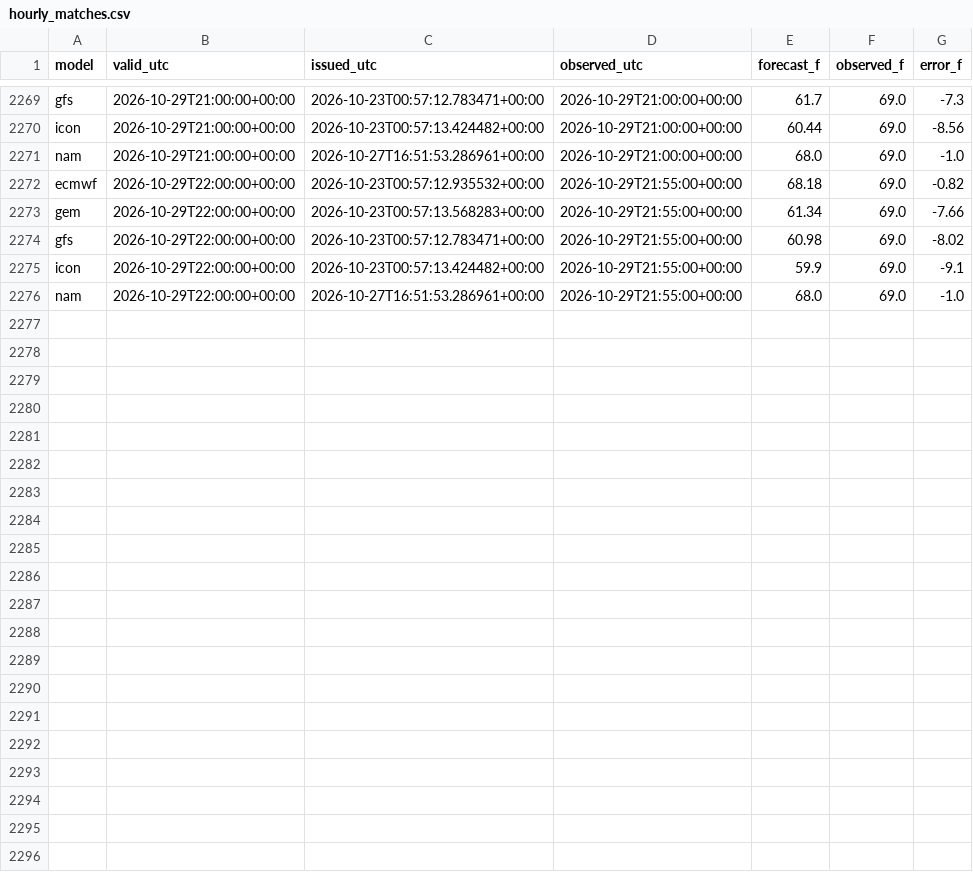
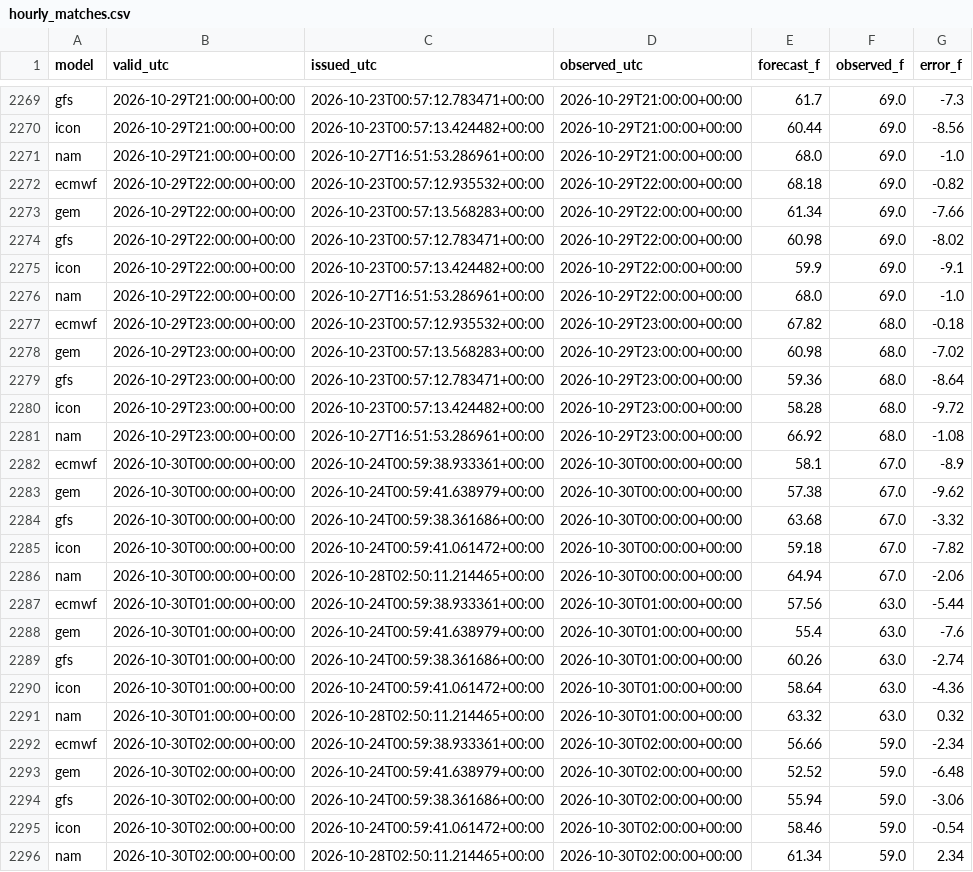
Before and after one commit to russomatt-wx/moraga-weather-graphics, a CSV file: hourly_matches.csv, drawn as a sheet; only a part is shown, gaps mark what is left out.

```diff
--- a/hourly_matches.csv
+++ b/hourly_matches.csv
@@ -2271,6 +2271,26 @@ icon,2026-10-29T21:00:00+00:00,2026-10-23T00:57:13.424482+00:00,2026-10-29T21:00
 nam,2026-10-29T21:00:00+00:00,2026-10-27T16:51:53.286961+00:00,2026-10-29T21:00:00+00:00,68.0,69.0,-1.0
-ecmwf,2026-10-29T22:00:00+00:00,2026-10-23T00:57:12.935532+00:00,2026-10-29T21:55:00+00:00,68.18,69.0,-0.82
-gem,2026-10-29T22:00:00+00:00,2026-10-23T00:57:13.568283+00:00,2026-10-29T21:55:00+00:00,61.34,69.0,-7.66
-gfs,2026-10-29T22:00:00+00:00,2026-10-23T00:57:12.783471+00:00,2026-10-29T21:55:00+00:00,60.98,69.0,-8.02
-icon,2026-10-29T22:00:00+00:00,2026-10-23T00:57:13.424482+00:00,2026-10-29T21:55:00+00:00,59.9,69.0,-9.1
-nam,2026-10-29T22:00:00+00:00,2026-10-27T16:51:53.286961+00:00,2026-10-29T21:55:00+00:00,68.0,69.0,-1.0
+ecmwf,2026-10-29T22:00:00+00:00,2026-10-23T00:57:12.935532+00:00,2026-10-29T22:00:00+00:00,68.18,69.0,-0.82
+gem,2026-10-29T22:00:00+00:00,2026-10-23T00:57:13.568283+00:00,2026-10-29T22:00:00+00:00,61.34,69.0,-7.66
+gfs,2026-10-29T22:00:00+00:00,2026-10-23T00:57:12.783471+00:00,2026-10-29T22:00:00+00:00,60.98,69.0,-8.02
+icon,2026-10-29T22:00:00+00:00,2026-10-23T00:57:13.424482+00:00,2026-10-29T22:00:00+00:00,59.9,69.0,-9.1
+nam,2026-10-29T22:00:00+00:00,2026-10-27T16:51:53.286961+00:00,2026-10-29T22:00:00+00:00,68.0,69.0,-1.0
+ecmwf,2026-10-29T23:00:00+00:00,2026-10-23T00:57:12.935532+00:00,2026-10-29T23:00:00+00:00,67.82,68.0,-0.18
+gem,2026-10-29T23:00:00+00:00,2026-10-23T00:57:13.568283+00:00,2026-10-29T23:00:00+00:00,60.98,68.0,-7.02
+gfs,2026-10-29T23:00:00+00:00,2026-10-23T00:57:12.783471+00:00,2026-10-29T23:00:00+00:00,59.36,68.0,-8.64
+icon,2026-10-29T23:00:00+00:00,2026-10-23T00:57:13.424482+00:00,2026-10-29T23:00:00+00:00,58.28,68.0,-9.72
+nam,2026-10-29T23:00:00+00:00,2026-10-27T16:51:53.286961+00:00,2026-10-29T23:00:00+00:00,66.92,68.0,-1.08
+ecmwf,2026-10-30T00:00:00+00:00,2026-10-24T00:59:38.933361+00:00,2026-10-30T00:00:00+00:00,58.1,67.0,-8.9
+gem,2026-10-30T00:00:00+00:00,2026-10-24T00:59:41.638979+00:00,2026-10-30T00:00:00+00:00,57.38,67.0,-9.62
+gfs,2026-10-30T00:00:00+00:00,2026-10-24T00:59:38.361686+00:00,2026-10-30T00:00:00+00:00,63.68,67.0,-3.32
+icon,2026-10-30T00:00:00+00:00,2026-10-24T00:59:41.061472+00:00,2026-10-30T00:00:00+00:00,59.18,67.0,-7.82
+nam,2026-10-30T00:00:00+00:00,2026-10-28T02:50:11.214465+00:00,2026-10-30T00:00:00+00:00,64.94,67.0,-2.06
+ecmwf,2026-10-30T01:00:00+00:00,2026-10-24T00:59:38.933361+00:00,2026-10-30T01:00:00+00:00,57.56,63.0,-5.44
+gem,2026-10-30T01:00:00+00:00,2026-10-24T00:59:41.638979+00:00,2026-10-30T01:00:00+00:00,55.4,63.0,-7.6
+gfs,2026-10-30T01:00:00+00:00,2026-10-24T00:59:38.361686+00:00,2026-10-30T01:00:00+00:00,60.26,63.0,-2.74
+icon,2026-10-30T01:00:00+00:00,2026-10-24T00:59:41.061472+00:00,2026-10-30T01:00:00+00:00,58.64,63.0,-4.36
+nam,2026-10-30T01:00:00+00:00,2026-10-28T02:50:11.214465+00:00,2026-10-30T01:00:00+00:00,63.32,63.0,0.32
+ecmwf,2026-10-30T02:00:00+00:00,2026-10-24T00:59:38.933361+00:00,2026-10-30T02:00:00+00:00,56.66,59.0,-2.34
+gem,2026-10-30T02:00:00+00:00,2026-10-24T00:59:41.638979+00:00,2026-10-30T02:00:00+00:00,52.52,59.0,-6.48
+gfs,2026-10-30T02:00:00+00:00,2026-10-24T00:59:38.361686+00:00,2026-10-30T02:00:00+00:00,55.94,59.0,-3.06
+icon,2026-10-30T02:00:00+00:00,2026-10-24T00:59:41.061472+00:00,2026-10-30T02:00:00+00:00,58.46,59.0,-0.54
+nam,2026-10-30T02:00:00+00:00,2026-10-28T02:50:11.214465+00:00,2026-10-30T02:00:00+00:00,61.34,59.0,2.34
```
Also changed, not shown: 15 other files.
